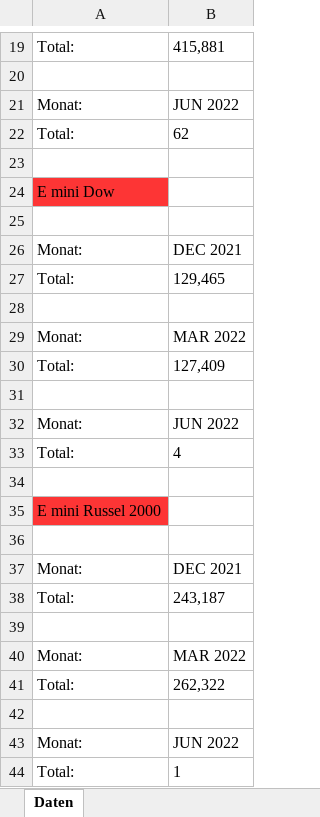
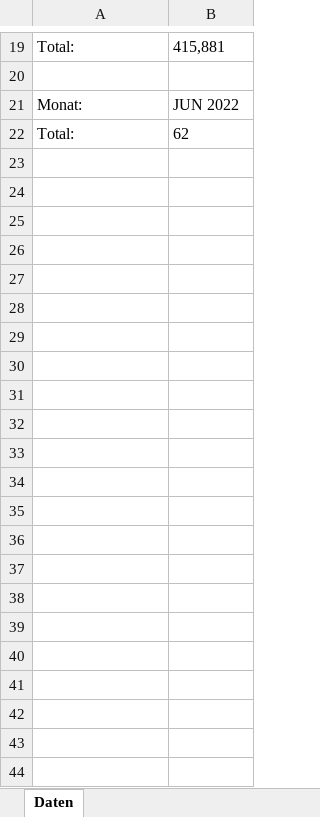
Before and after one commit to PaulKalho/Craw, an Excel workbook: Daten.xlsx, sheet Daten, drawn as a sheet; only a part is shown, gaps mark what is left out; values as stored, in another font and other column widths than the file's, no borders; the diff names each change by its address in the sheet, - before the commit and + after, or states it on an @@ line.

Commit message:
Update Daten.xlsx

```diff
--- a/Daten.xlsx (sheet Daten)
+++ b/Daten.xlsx (sheet Daten)
-row 23: (empty)
-row 24: E mini Dow
-row 25: (empty)
-row 26: Monat: | DEC 2021
-row 27: Total: | 129,465
-row 28: (empty)
-row 29: Monat: | MAR 2022
-row 30: Total: | 127,409
-row 31: (empty)
-row 32: Monat: | JUN 2022
-row 33: Total: | 4
-row 34: (empty)
-row 35: E mini Russel 2000
-row 36: (empty)
-row 37: Monat: | DEC 2021
-row 38: Total: | 243,187
-row 39: (empty)
-row 40: Monat: | MAR 2022
-row 41: Total: | 262,322
-row 42: (empty)
-row 43: Monat: | JUN 2022
-row 44: Total: | 1
```
